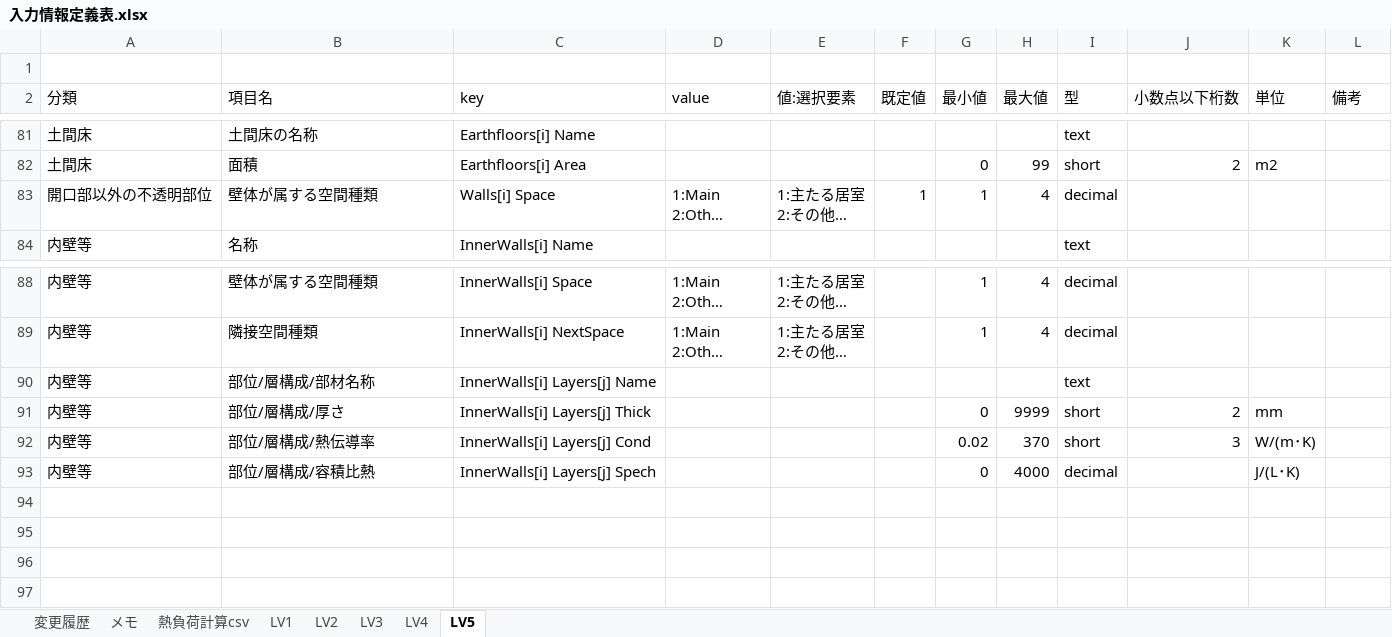
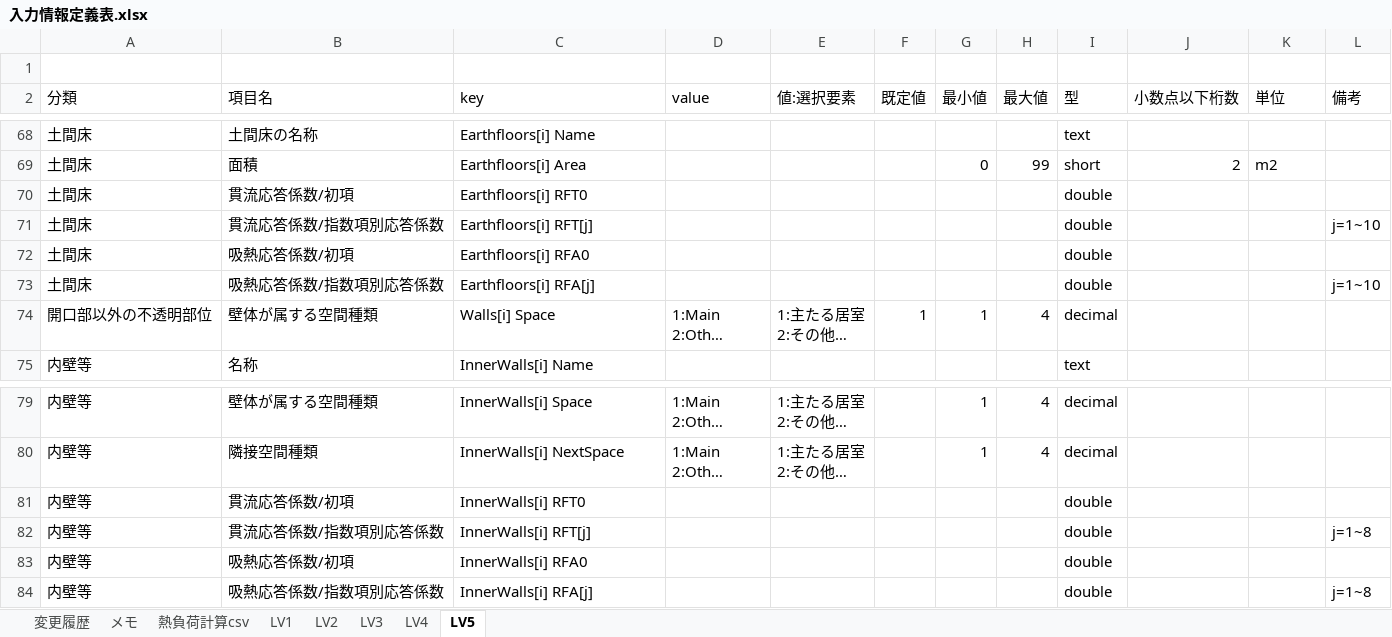
Before and after one commit to BRI-EES-House/heat_load_calc, an Excel workbook: 入力情報定義表.xlsx, sheet LV5, drawn as a sheet; only a part is shown, gaps mark what is left out; long unchanged cells end in …; values as stored, in another font and other column widths than the file's, no borders; removed rows and columns are numbered as before the commit, all else as after; the diff covers the shown part only; the diff names each change by its address in the sheet, - before the commit and + after, or states it on an @@ line.

Commit message:
【Excel】LV5壁体構成等を応答係数に変更

```diff
--- a/入力情報定義表.xlsx (sheet LV5)
+++ b/入力情報定義表.xlsx (sheet LV5)
+row 70: 土間床 | 貫流応答係数/初項 | Earthfloors[i] RFT0 |  |  |  |  |  | double
+row 71: 土間床 | 貫流応答係数/指数項別応答係数 | Earthfloors[i] RFT[j] |  |  |  |  |  | double |  |  | j=1~10
+row 72: 土間床 | 吸熱応答係数/初項 | Earthfloors[i] RFA0 |  |  |  |  |  | double
+row 73: 土間床 | 吸熱応答係数/指数項別応答係数 | Earthfloors[i] RFA[j] |  |  |  |  |  | double |  |  | j=1~10
-row 90: 内壁等 | 部位/層構成/部材名称 | InnerWalls[i] Layers[j] Name |  |  |  |  |  | text
-row 91: 内壁等 | 部位/層構成/厚さ | InnerWalls[i] Layers[j] Thick |  |  |  | 0 | 9999 | short | 2 | mm
-row 92: 内壁等 | 部位/層構成/熱伝導率 | InnerWalls[i] Layers[j] Cond |  |  |  | 0.02 | 370 | short | 3 | W/(m･K)
-row 93: 内壁等 | 部位/層構成/容積比熱 | InnerWalls[i] Layers[j] Spech |  |  |  | 0 | 4000 | decimal |  | J/(L･K)
+row 81: 内壁等 | 貫流応答係数/初項 | InnerWalls[i] RFT0 |  |  |  |  |  | double
+row 82: 内壁等 | 貫流応答係数/指数項別応答係数 | InnerWalls[i] RFT[j] |  |  |  |  |  | double |  |  | j=1~8
+row 83: 内壁等 | 吸熱応答係数/初項 | InnerWalls[i] RFA0 |  |  |  |  |  | double
+row 84: 内壁等 | 吸熱応答係数/指数項別応答係数 | InnerWalls[i] RFA[j] |  |  |  |  |  | double |  |  | j=1~8
```
Also changed, not shown: 4 added rows, 17 removed rows and 2 edited cells elsewhere in this sheet, sheet LV2, sheet LV3, sheet LV4.
